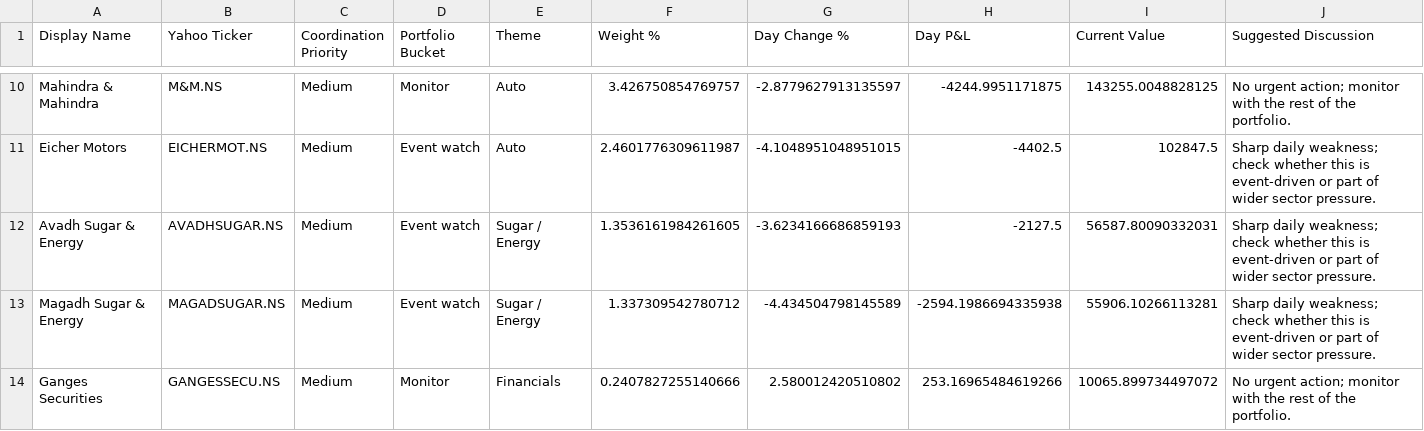
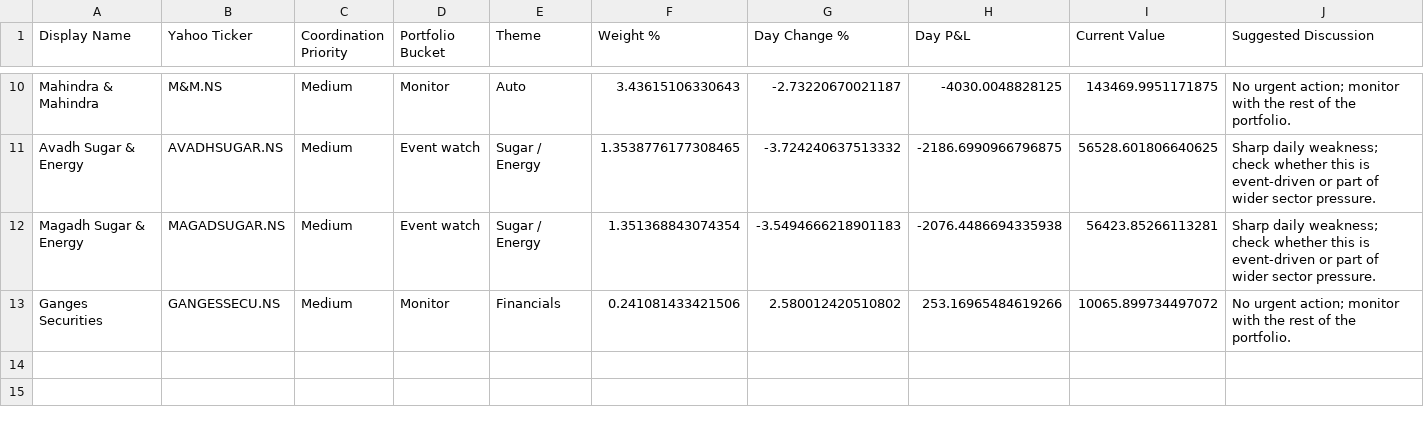
Before and after one commit to hvj7p7shkv-hub/vikram-portfolio-dashboard, a CSV file: data/action_queue.csv, drawn as a sheet; only a part is shown, gaps mark what is left out; removed rows and columns are numbered as before the commit, all else as after; the diff covers the shown part only; the diff names each change by its address in the sheet, - before the commit and + after, or states it on an @@ line.

```diff
--- a/data/action_queue.csv
+++ b/data/action_queue.csv
-F10 (Weight %): 3.426750854769757
+F10 (Weight %): 3.43615106330643
-G10 (Day Change %): -2.8779627913135597
+G10 (Day Change %): -2.73220670021187
-H10 (Day P&L): -4244.9951171875
+H10 (Day P&L): -4030.0048828125
-I10 (Current Value): 143255.0048828125
+I10 (Current Value): 143469.9951171875
-row 11: Eicher Motors | EICHERMOT.NS | Medium | Event watch | Auto | 2.4601776309611987 | -4.1048951048951015 | -4402.5 | 102847.5 | Sharp daily weakness; check whether this is event-driven or part of wider sector pressure.
-F11 (Weight %): 1.3536161984261605
+F11 (Weight %): 1.3538776177308465
-G11 (Day Change %): -3.6234166686859193
+G11 (Day Change %): -3.724240637513332
-H11 (Day P&L): -2127.5
+H11 (Day P&L): -2186.6990966796875
-I11 (Current Value): 56587.80090332031
+I11 (Current Value): 56528.601806640625
-F12 (Weight %): 1.337309542780712
+F12 (Weight %): 1.351368843074354
-G12 (Day Change %): -4.434504798145589
+G12 (Day Change %): -3.5494666218901183
-H12 (Day P&L): -2594.1986694335938
+H12 (Day P&L): -2076.4486694335938
-I12 (Current Value): 55906.10266113281
+I12 (Current Value): 56423.85266113281
-F13 (Weight %): 0.2407827255140666
+F13 (Weight %): 0.241081433421506
```
Also changed, not shown: 1 added row, 1 removed row and 27 edited cells elsewhere in this file, data/holdings.csv, 1 other file.
